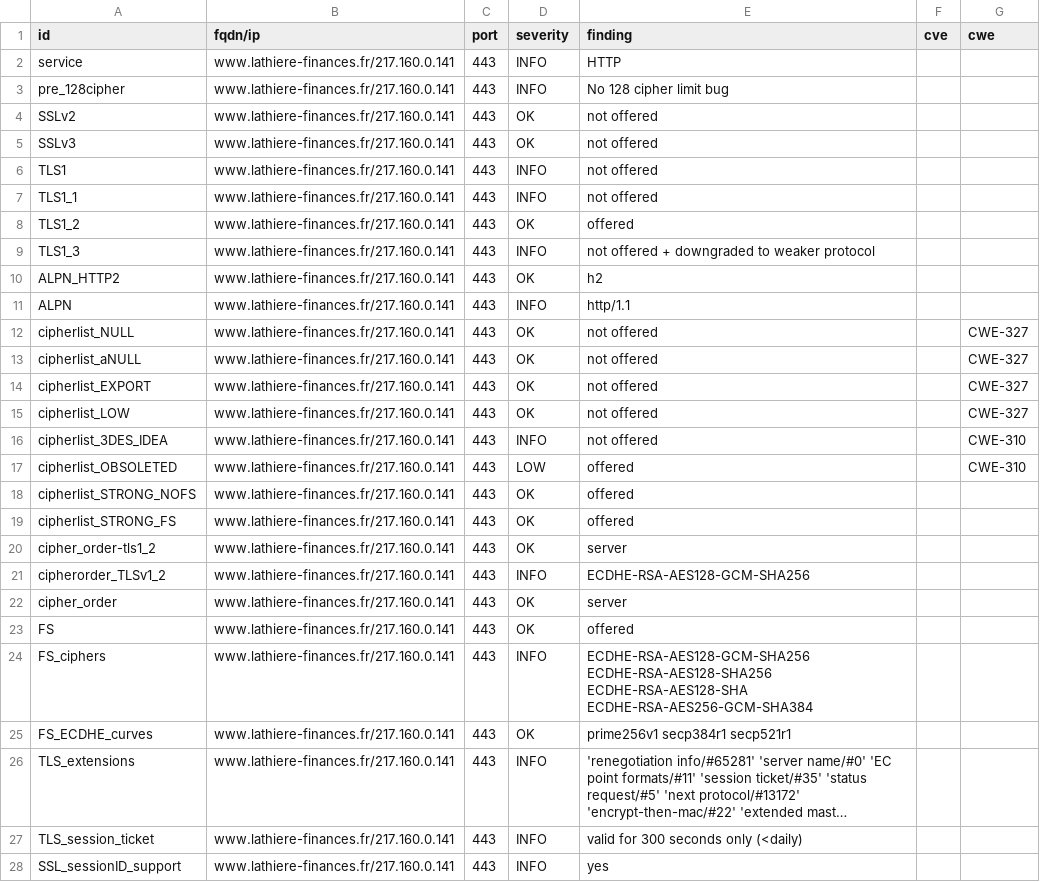
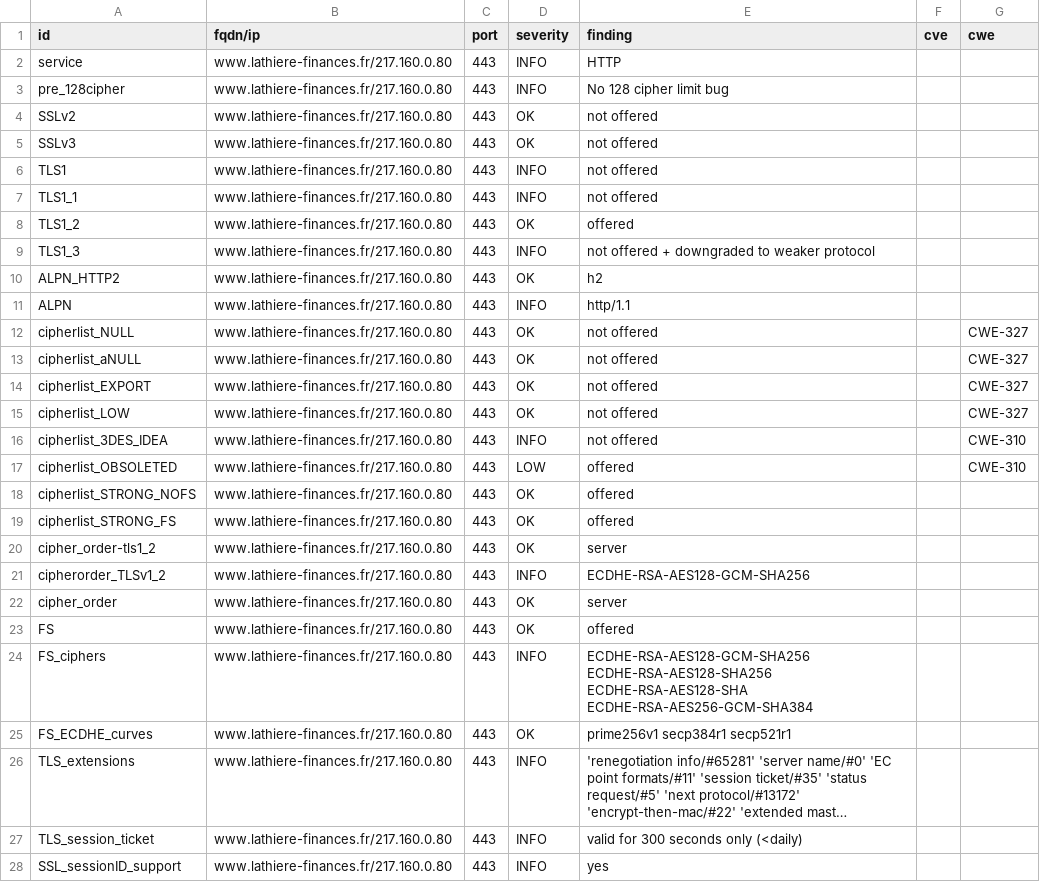
Before and after one commit to Trinacodus/trinalord, a CSV file: results/aHR0cDovL3d3dy5sYXRoaWVyZS1maW5hbmNlcy5mcg==/testssl.csv, drawn as a sheet; only a part is shown; long unchanged cells end in …; the diff covers the shown part only; the diff names each change by its address in the sheet, - before the commit and + after, or states it on an @@ line.

```diff
--- a/results/aHR0cDovL3d3dy5sYXRoaWVyZS1maW5hbmNlcy5mcg==/testssl.csv
+++ b/results/aHR0cDovL3d3dy5sYXRoaWVyZS1maW5hbmNlcy5mcg==/testssl.csv
-B2:B28 (fqdn/ip): www.lathiere-finances.fr/217.160.0.141
+B2:B28 (fqdn/ip): www.lathiere-finances.fr/217.160.0.80
```
Also changed, not shown: 129 edited cells elsewhere in this file, 10 other files.
